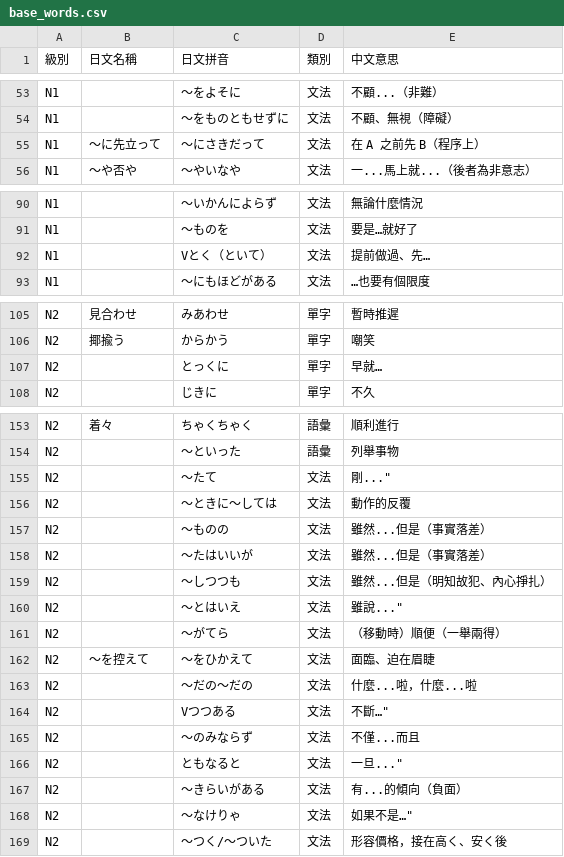
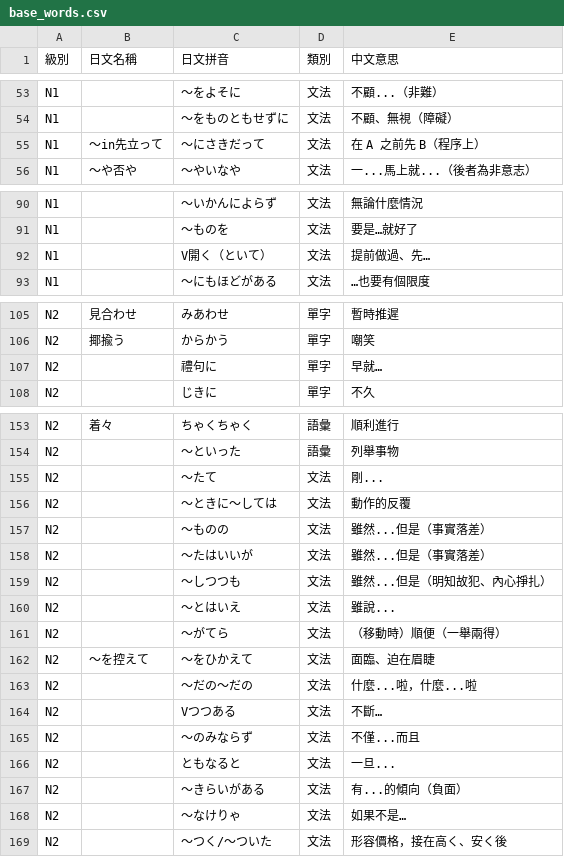
Before and after one commit to kkore-glitch/JLPT-practice, a CSV file: base_words.csv, drawn as a sheet; only a part is shown, gaps mark what is left out; the diff covers the shown part only.

```diff
--- a/base_words.csv
+++ b/base_words.csv
@@ -55,2 +55,2 @@ N1,,～をものともせずに,文法,不顧、無視（障礙）
-N1,～に先立って,～にさきだって,文法,"在 A 之前先 B（程序上）"
+N1,～in先立って,～にさきだって,文法,"在 A 之前先 B（程序上）"
 N1,～や否や,～やいなや,文法,"一...馬上就...（後者為非意志）"
@@ -92 +92 @@ N1,,～ものを,文法,要是…就好了
-N1,,Vとく（といて）,文法,"提前做過、先…"
+N1,,V開く（といて）,文法,"提前做過、先…"
@@ -107 +107 @@ N2,揶揄う,からかう,單字,嘲笑
-N2,,とっくに,單字,早就…
+N2,,禮句に,單字,"早就…"
@@ -155 +155 @@ N2,,～といった,語彙,列舉事物
-N2,,～たて,文法,剛..."
+N2,,～たて,文法,"剛..."
@@ -159,2 +159,2 @@ N2,,～たはいいが,文法,"雖然...但是（事實落差）"
 N2,,～しつつも,文法,"雖然...但是（明知故犯、內心掙扎）"
-N2,,～とはいえ,文法,雖說..."
+N2,,～とはいえ,文法,"雖說..."
@@ -163,2 +163,2 @@ N2,～を控えて,～をひかえて,文法,"面臨、迫在眉睫"
 N2,,～だの～だの,文法,"什麼...啦，什麼...啦"
-N2,,Vつつある,文法,不斷…"
+N2,,Vつつある,文法,"不斷…"
@@ -166,4 +166,4 @@ N2,,～のみならず,文法,不僅...而且
-N2,,ともなると,文法,一旦..."
+N2,,ともなると,文法,"一旦..."
 N2,,～きらいがある,文法,"有...的傾向（負面）"
-N2,,～なけりゃ,文法,如果不是…"
+N2,,～なけりゃ,文法,"如果不是…"
 N2,,～つく/～ついた,文法,"形容價格，接在高く、安く後"
```
Also changed, not shown: 12 edited cells elsewhere in this file.
